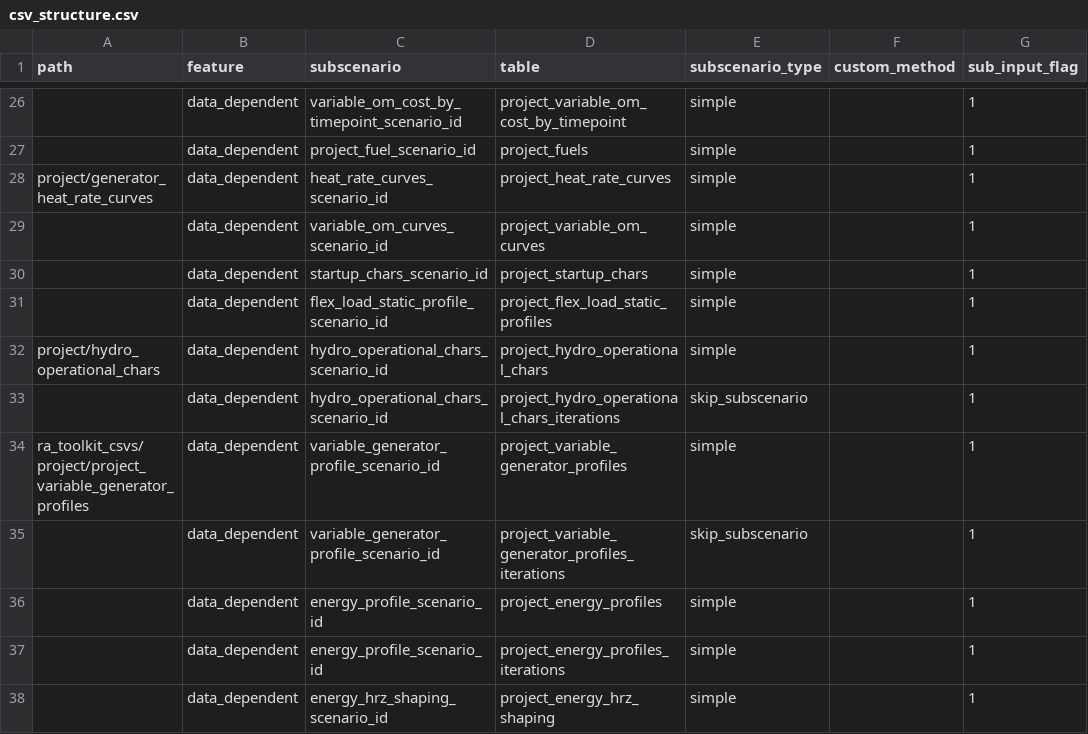
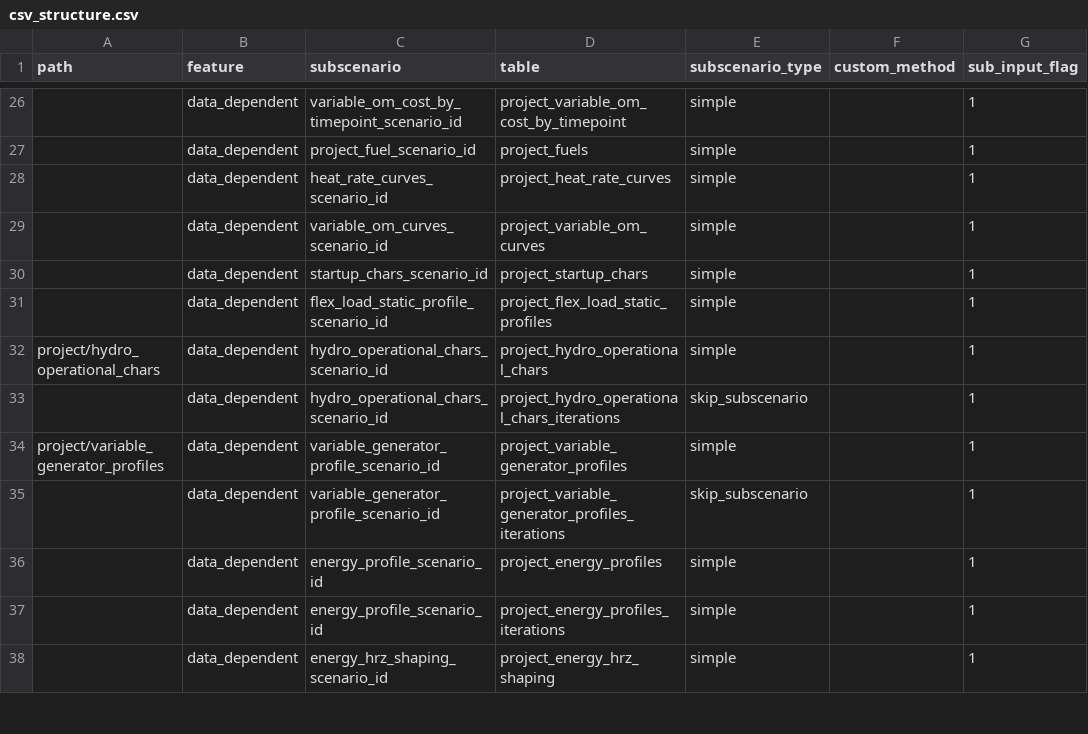
Before and after one commit to Telos-Energy/GridPath_EI, a CSV file: csv_structure.csv, drawn as a sheet; only a part is shown, gaps mark what is left out; the diff names each change by its address in the sheet, - before the commit and + after, or states it on an @@ line.

Commit message:
Scenario bug fix and input data updates
Updated csv_structure, scenarios, and project operation chars to include proper subscenario IDs

Added in erroneously deleted Proxy Gen resources for Canadian regions

```diff
--- a/csv_structure.csv
+++ b/csv_structure.csv
-A28 (path): project/generator_heat_rate_curves
+A28 (path): (empty)
-A34 (path): ra_toolkit_csvs/project/project_variable_generator_profiles
+A34 (path): project/variable_generator_profiles
```
Also changed, not shown: project/generator_operational_chars/2_eia_data.csv, scenarios.csv, 5 other files.
